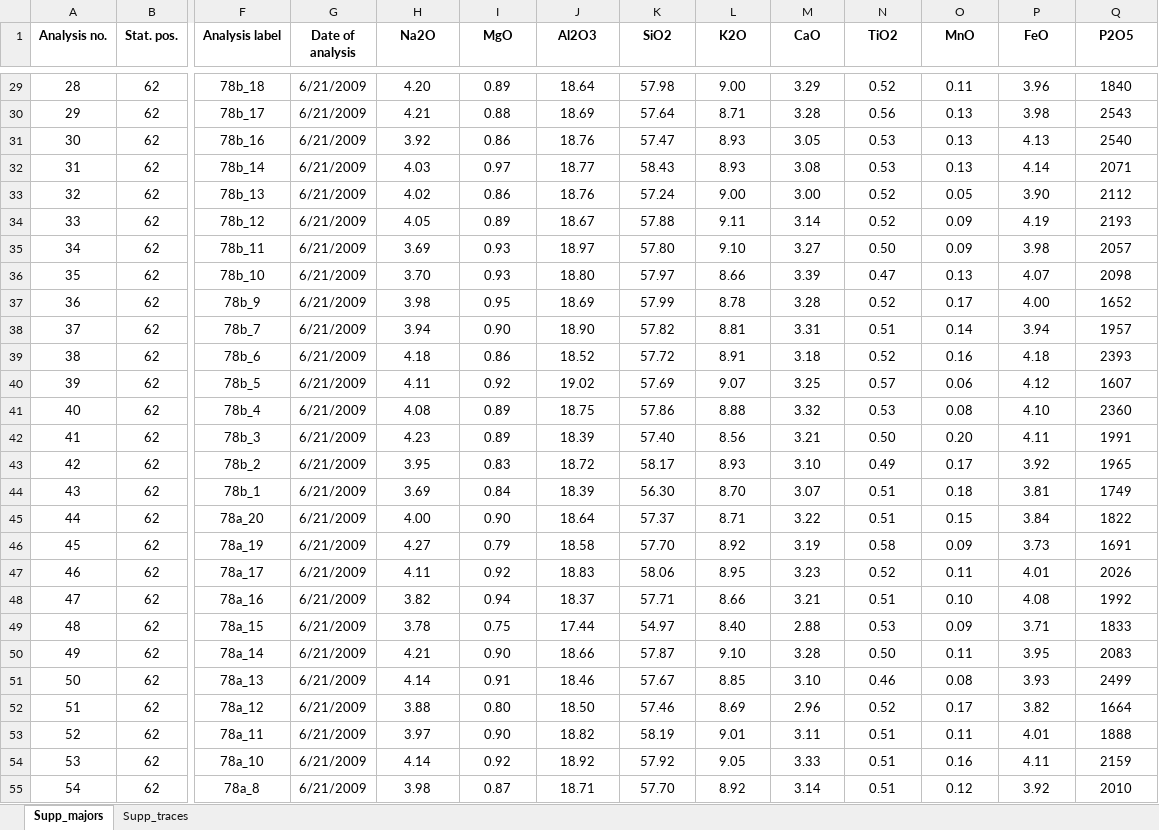
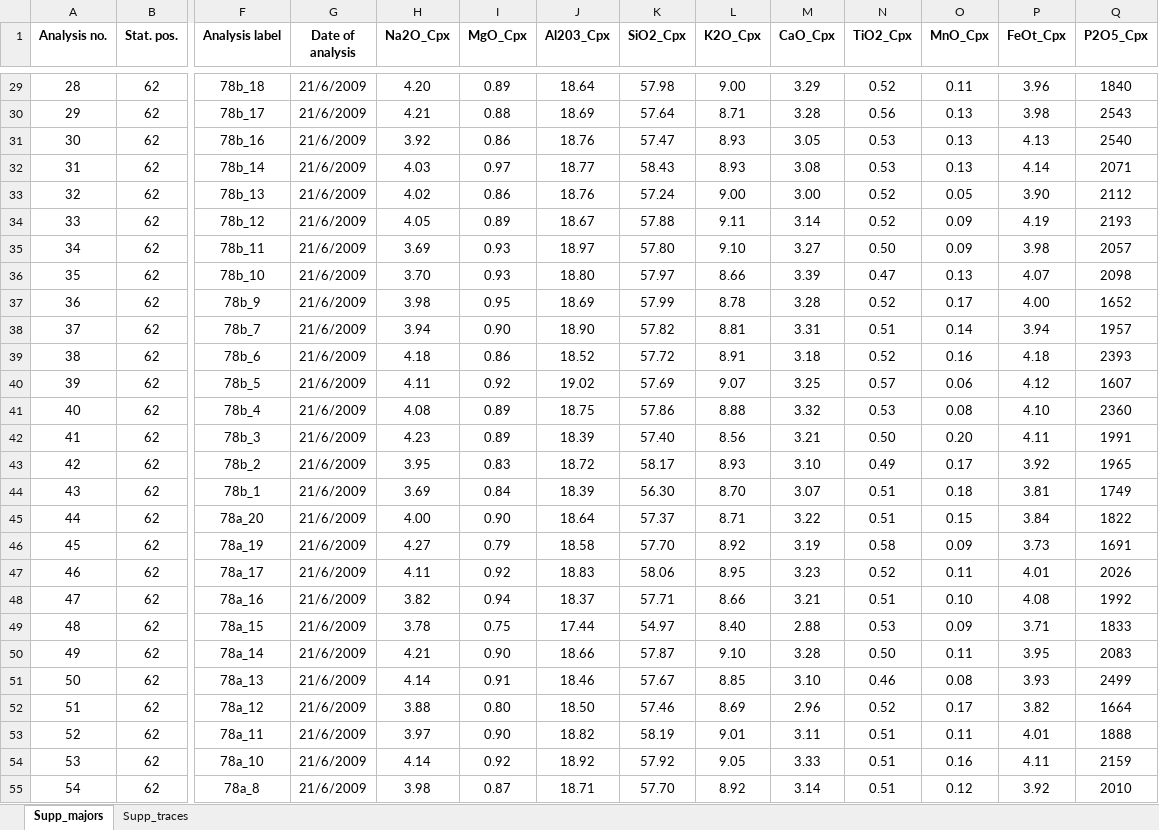
Before and after one commit to AIVolcanoLab/orange3-volcanoes, an Excel workbook: OrangeVolcanoes/datasets/Smith_et_al_2011.xlsx, sheet Supp_majors, drawn as a sheet; only a part is shown, gaps mark what is left out; values as stored, in another font and other column widths than the file's, no borders; charts and pictures not drawn; the diff covers the shown part only; the diff names each change by its address in the sheet, - before the commit and + after, or states it on an @@ line.

```diff
--- a/OrangeVolcanoes/datasets/Smith_et_al_2011.xlsx (sheet Supp_majors)
+++ b/OrangeVolcanoes/datasets/Smith_et_al_2011.xlsx (sheet Supp_majors)
-H1: Na2O
+H1: Na2O_Cpx
-I1: MgO
+I1: MgO_Cpx
-J1: Al2O3
+J1: Al203_Cpx
-K1: SiO2
+K1: SiO2_Cpx
-L1: K2O
+L1: K2O_Cpx
-M1: CaO
+M1: CaO_Cpx
-N1: TiO2
+N1: TiO2_Cpx
-O1: MnO
+O1: MnO_Cpx
-P1: FeO
+P1: FeOt_Cpx
-Q1: P2O5
+Q1: P2O5_Cpx
-G29:G55 (Date of analysis): 6/21/2009
+G29:G55 (Date of analysis): 21/6/2009
```
Also changed, not shown: 1723 edited cells elsewhere in this sheet, charts or pictures, 2 other files.
